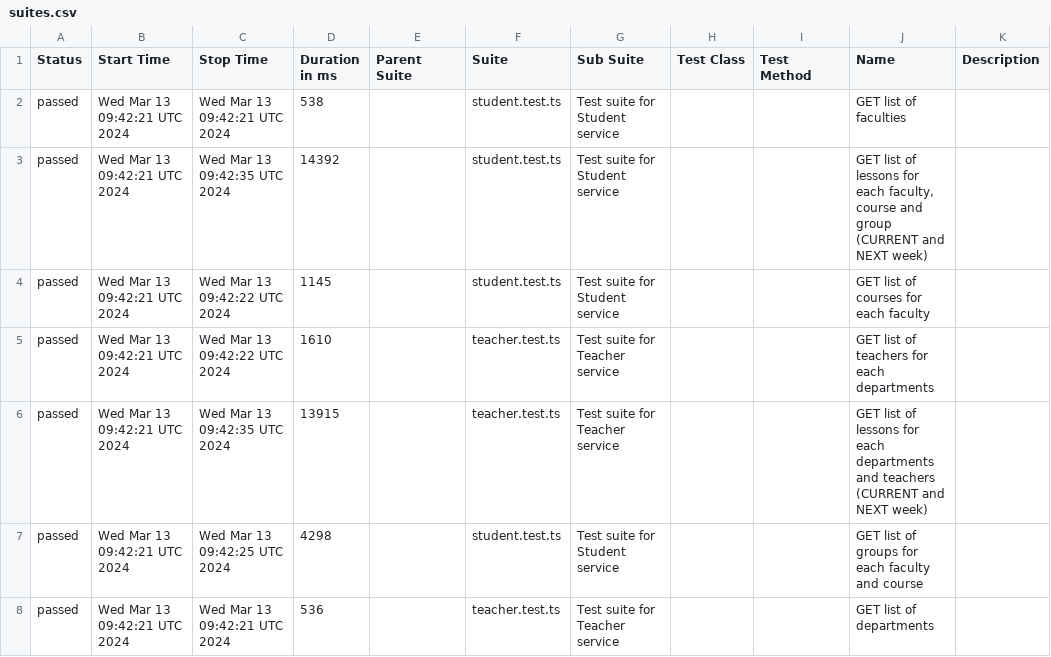
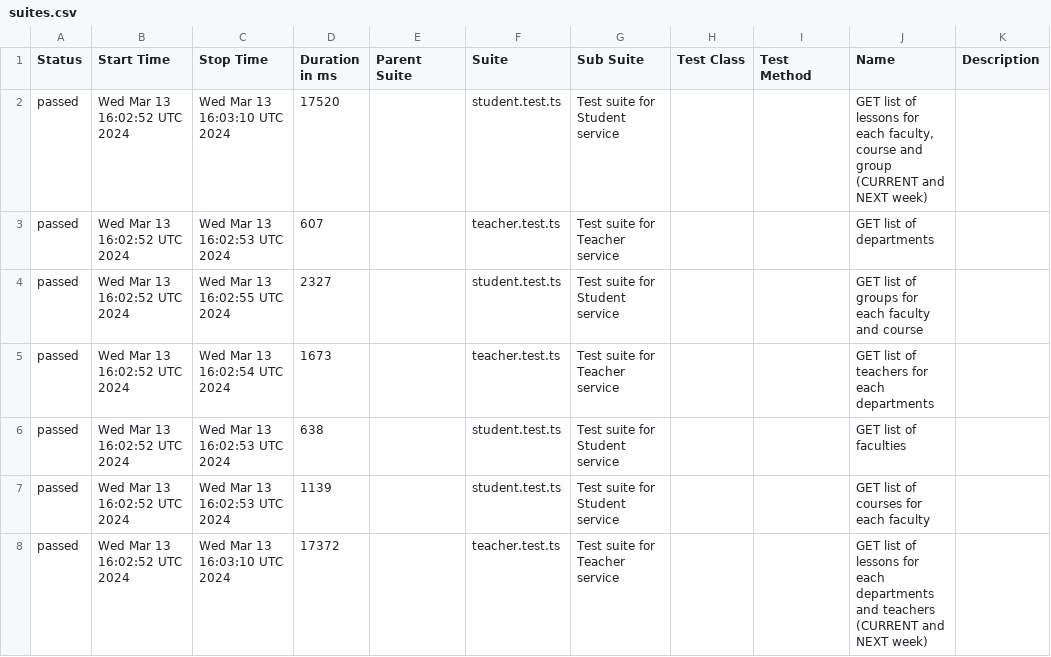
Before and after one commit to PavelArabadzhy/DUT-trackbot-test-automation-project, a CSV file: data/suites.csv, drawn as a sheet.

```diff
--- a/data/suites.csv
+++ b/data/suites.csv
@@ -1,8 +1,8 @@
 "Status","Start Time","Stop Time","Duration in ms","Parent Suite","Suite","Sub Suite","Test Class","Test Method","Name","Description"
-"passed","Wed Mar 13 09:42:21 UTC 2024","Wed Mar 13 09:42:21 UTC 2024","538","","student.test.ts","Test suite for Student service","","","GET list of faculties",""
-"passed","Wed Mar 13 09:42:21 UTC 2024","Wed Mar 13 09:42:35 UTC 2024","14392","","student.test.ts","Test suite for Student service","","","GET list of lessons for each faculty, course and group (CURRENT and NEXT week)",""
-"passed","Wed Mar 13 09:42:21 UTC 2024","Wed Mar 13 09:42:22 UTC 2024","1145","","student.test.ts","Test suite for Student service","","","GET list of courses for each faculty",""
-"passed","Wed Mar 13 09:42:21 UTC 2024","Wed Mar 13 09:42:22 UTC 2024","1610","","teacher.test.ts","Test suite for Teacher service","","","GET list of teachers for each departments",""
-"passed","Wed Mar 13 09:42:21 UTC 2024","Wed Mar 13 09:42:35 UTC 2024","13915","","teacher.test.ts","Test suite for Teacher service","","","GET list of lessons for each departments and teachers (CURRENT and NEXT week)",""
-"passed","Wed Mar 13 09:42:21 UTC 2024","Wed Mar 13 09:42:25 UTC 2024","4298","","student.test.ts","Test suite for Student service","","","GET list of groups for each faculty and course",""
-"passed","Wed Mar 13 09:42:21 UTC 2024","Wed Mar 13 09:42:21 UTC 2024","536","","teacher.test.ts","Test suite for Teacher service","","","GET list of departments",""
+"passed","Wed Mar 13 16:02:52 UTC 2024","Wed Mar 13 16:03:10 UTC 2024","17520","","student.test.ts","Test suite for Student service","","","GET list of lessons for each faculty, course and group (CURRENT and NEXT week)",""
+"passed","Wed Mar 13 16:02:52 UTC 2024","Wed Mar 13 16:02:53 UTC 2024","607","","teacher.test.ts","Test suite for Teacher service","","","GET list of departments",""
+"passed","Wed Mar 13 16:02:52 UTC 2024","Wed Mar 13 16:02:55 UTC 2024","2327","","student.test.ts","Test suite for Student service","","","GET list of groups for each faculty and course",""
+"passed","Wed Mar 13 16:02:52 UTC 2024","Wed Mar 13 16:02:54 UTC 2024","1673","","teacher.test.ts","Test suite for Teacher service","","","GET list of teachers for each departments",""
+"passed","Wed Mar 13 16:02:52 UTC 2024","Wed Mar 13 16:02:53 UTC 2024","638","","student.test.ts","Test suite for Student service","","","GET list of faculties",""
+"passed","Wed Mar 13 16:02:52 UTC 2024","Wed Mar 13 16:02:53 UTC 2024","1139","","student.test.ts","Test suite for Student service","","","GET list of courses for each faculty",""
+"passed","Wed Mar 13 16:02:52 UTC 2024","Wed Mar 13 16:03:10 UTC 2024","17372","","teacher.test.ts","Test suite for Teacher service","","","GET list of lessons for each departments and teachers (CURRENT and NEXT week)",""
```
Also changed, not shown: 34 other files.
